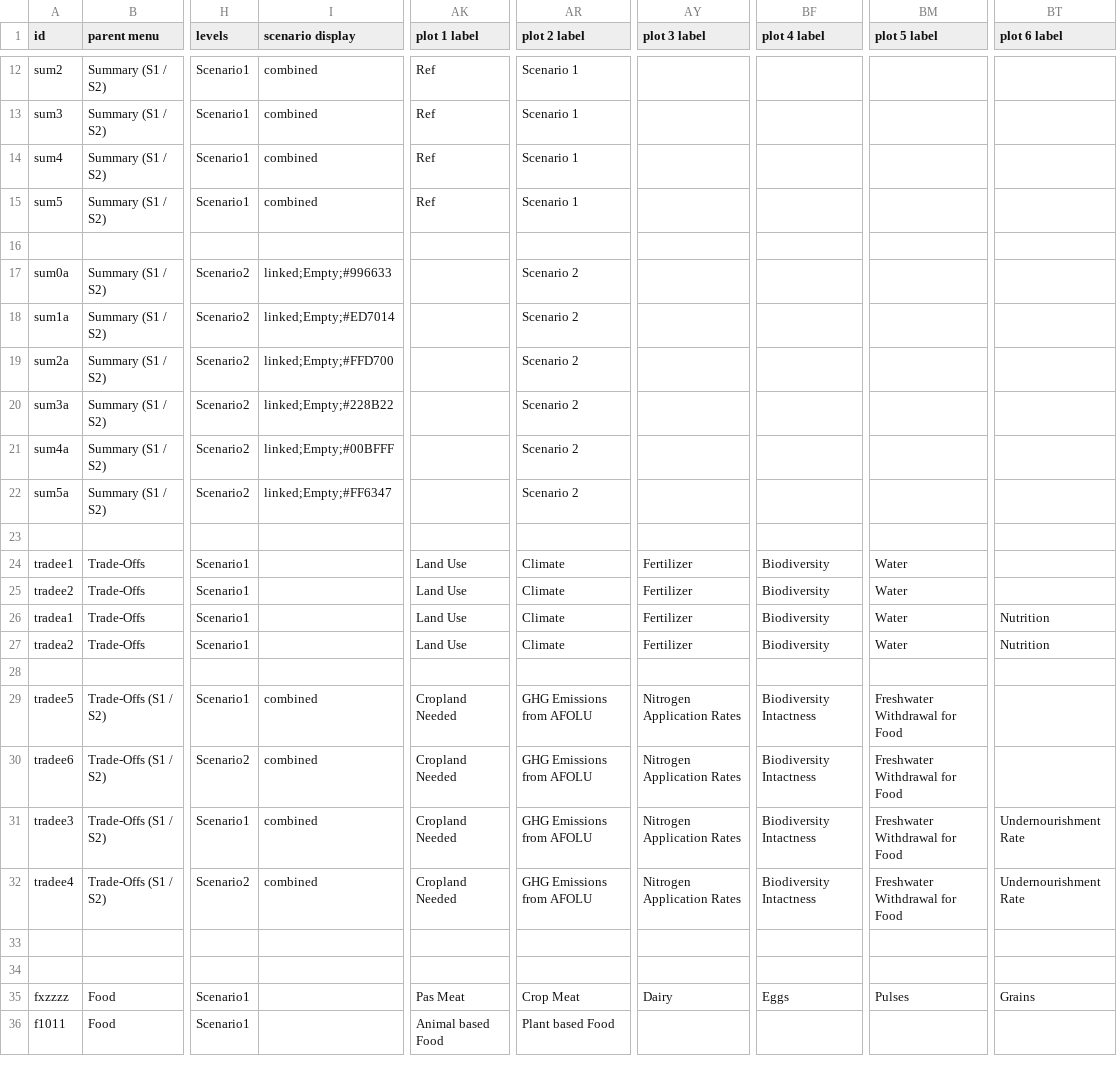
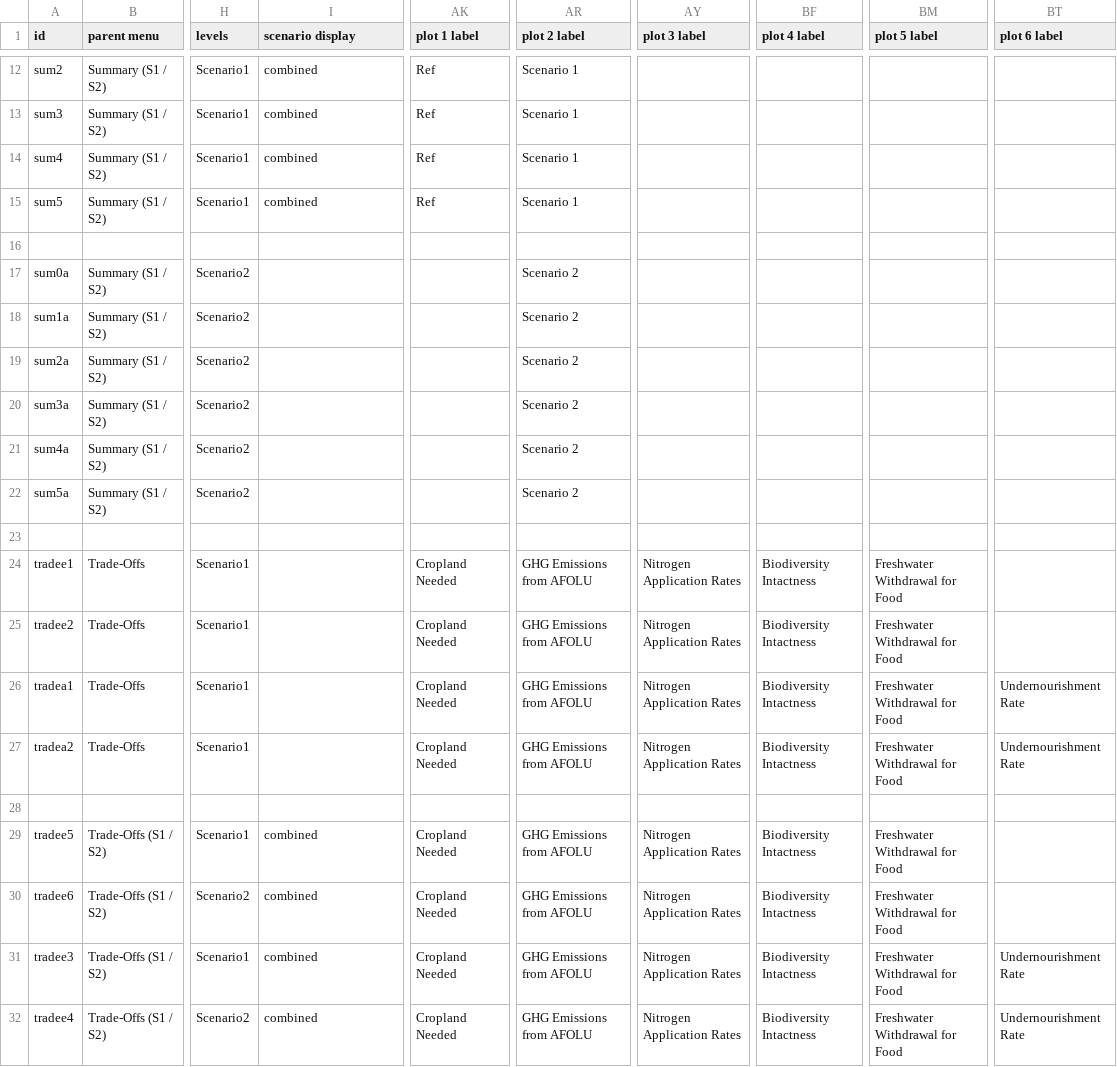
Before and after one commit to climatechoice/felix, a CSV file: config/graphs.csv, drawn as a sheet; only a part is shown, gaps mark what is left out; the shorter side is filled out with more unchanged rows; the diff names each change by its address in the sheet, - before the commit and + after, or states it on an @@ line.

```diff
--- a/config/graphs.csv
+++ b/config/graphs.csv
-I17 (scenario display): linked;Empty;#996633
+I17 (scenario display): (empty)
-I18 (scenario display): linked;Empty;#ED7014
+I18 (scenario display): (empty)
-I19 (scenario display): linked;Empty;#FFD700
+I19 (scenario display): (empty)
-I20 (scenario display): linked;Empty;#228B22
+I20 (scenario display): (empty)
-I21 (scenario display): linked;Empty;#00BFFF
+I21 (scenario display): (empty)
-I22 (scenario display): linked;Empty;#FF6347
+I22 (scenario display): (empty)
-AK24:AK27 (plot 1 label): Land Use
+AK24:AK27 (plot 1 label): Cropland Needed
-AR24:AR27 (plot 2 label): Climate
+AR24:AR27 (plot 2 label): GHG Emissions from AFOLU
-AY24:AY27 (plot 3 label): Fertilizer
+AY24:AY27 (plot 3 label): Nitrogen Application Rates
-BF24:BF27 (plot 4 label): Biodiversity
+BF24:BF27 (plot 4 label): Biodiversity Intactness
-BM24:BM27 (plot 5 label): Water
+BM24:BM27 (plot 5 label): Freshwater Withdrawal for Food
-BT26:BT27 (plot 6 label): Nutrition
+BT26:BT27 (plot 6 label): Undernourishment Rate
```
Also changed, not shown: 1 other file.
